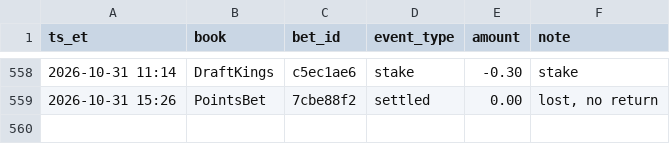
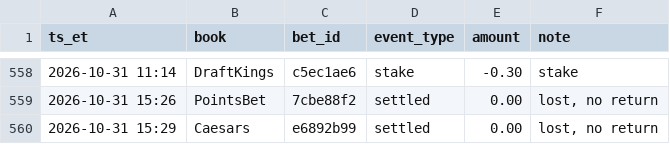
Before and after one commit to s-chuch/bet-dashboard, a CSV file: data/ledger.csv, drawn as a sheet; only a part is shown, gaps mark what is left out; the diff names each change by its address in the sheet, - before the commit and + after, or states it on an @@ line.

```diff
--- a/data/ledger.csv
+++ b/data/ledger.csv
+row 560: 2026-10-31 15:29 | Caesars | e6892b99 | settled | 0.00 | lost, no return
```
Also changed, not shown: data/bets.csv, data/clv.csv, 4 other files.
